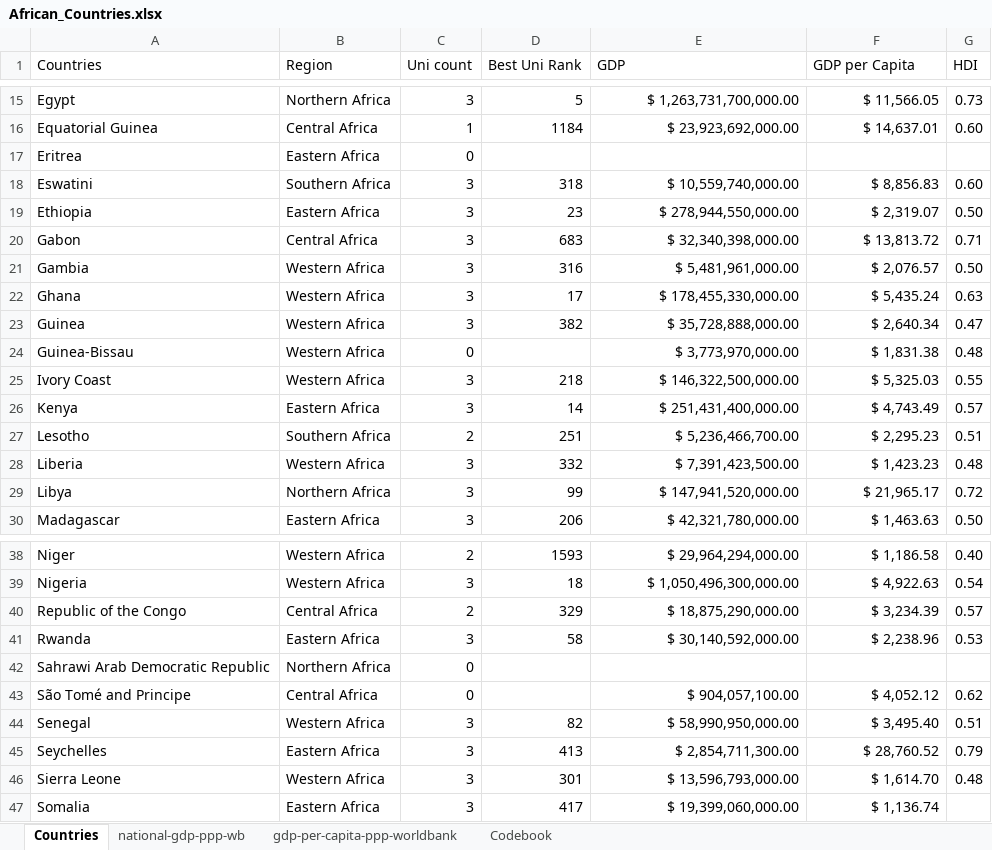
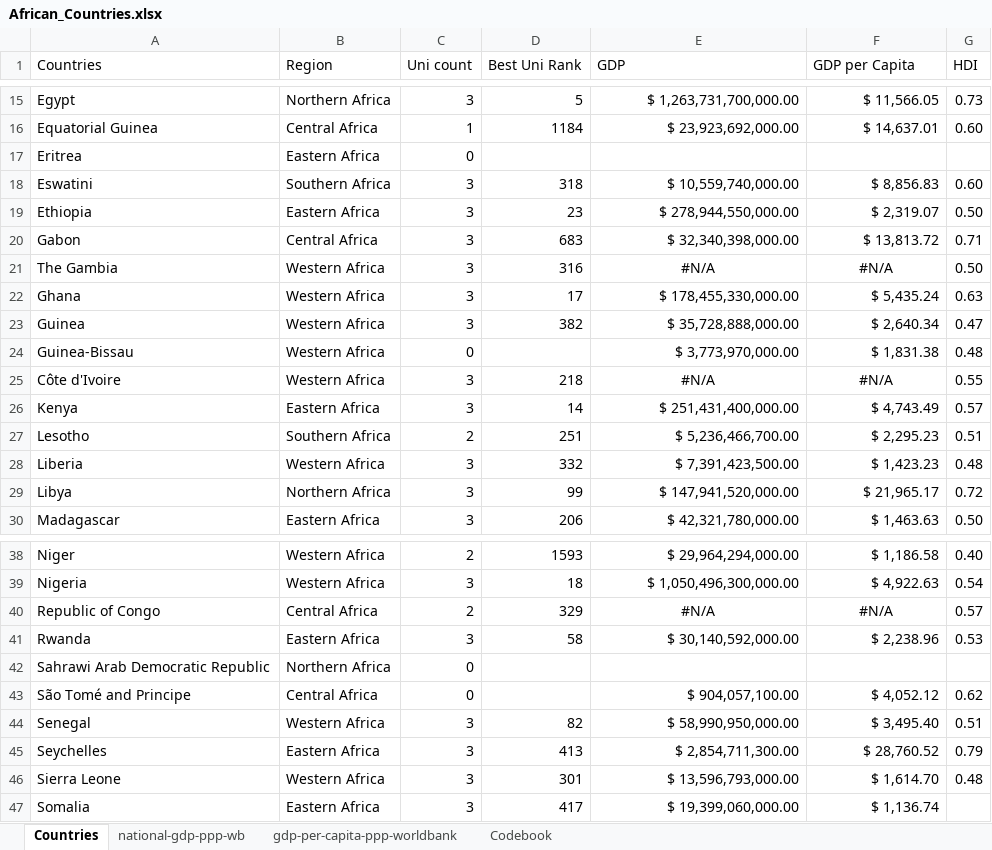
Before and after one commit to openwashdata/universityrankingafrica, an Excel workbook: data-raw/African_Countries.xlsx, sheet Countries, drawn as a sheet; only a part is shown, gaps mark what is left out; values as stored, in another font and other column widths than the file's, no borders; conditional formats and table styles not drawn; the diff names each change by its address in the sheet, - before the commit and + after, or states it on an @@ line.

```diff
--- a/data-raw/African_Countries.xlsx (sheet Countries)
+++ b/data-raw/African_Countries.xlsx (sheet Countries)
-A21 (Countries): Gambia
+A21 (Countries): The Gambia
-E21 (GDP): $ 5,481,961,000.00
+E21 (GDP): #N/A
-E21:F21 alignment: right
+E21:F21 alignment: center
-F21 (GDP per Capita): $ 2,076.57
+F21 (GDP per Capita): #N/A
-A25 (Countries): Ivory Coast
+A25 (Countries): Côte d'Ivoire
-E25 (GDP): $ 146,322,500,000.00
+E25 (GDP): #N/A
-E25:F25 alignment: right
+E25:F25 alignment: center
-F25 (GDP per Capita): $ 5,325.03
+F25 (GDP per Capita): #N/A
-A40 (Countries): Republic of the Congo
+A40 (Countries): Republic of Congo
-E40 (GDP): $ 18,875,290,000.00
+E40 (GDP): #N/A
-E40:F40 alignment: right
+E40:F40 alignment: center
-F40 (GDP per Capita): $ 3,234.39
+F40 (GDP per Capita): #N/A
```
Also changed, not shown: inst/extdata/african_countries.xlsx, inst/extdata/ranking.xlsx, 6 other files.
